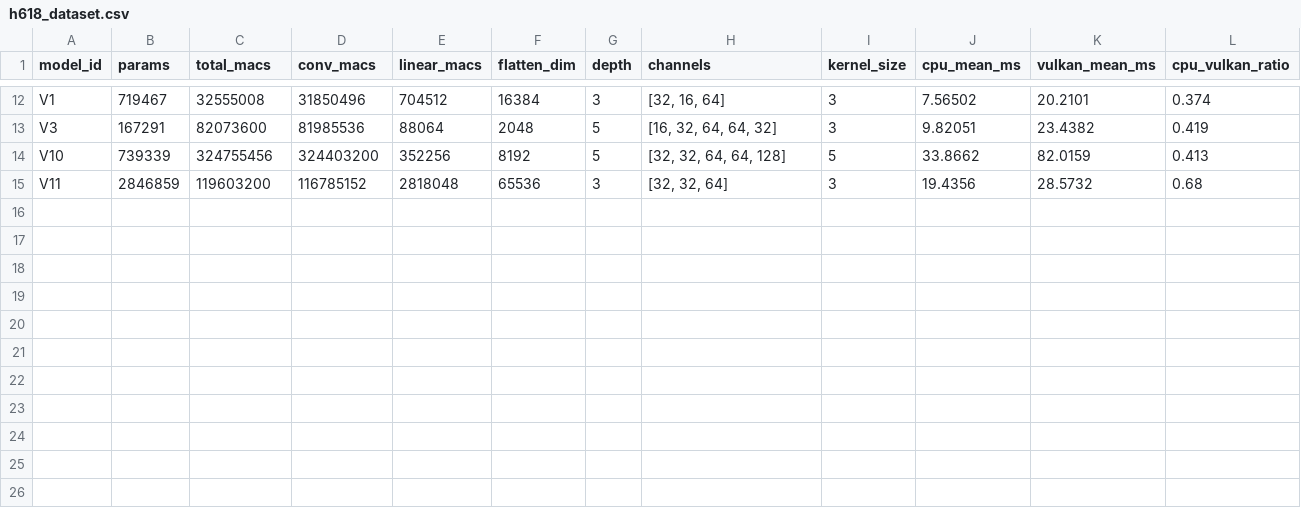
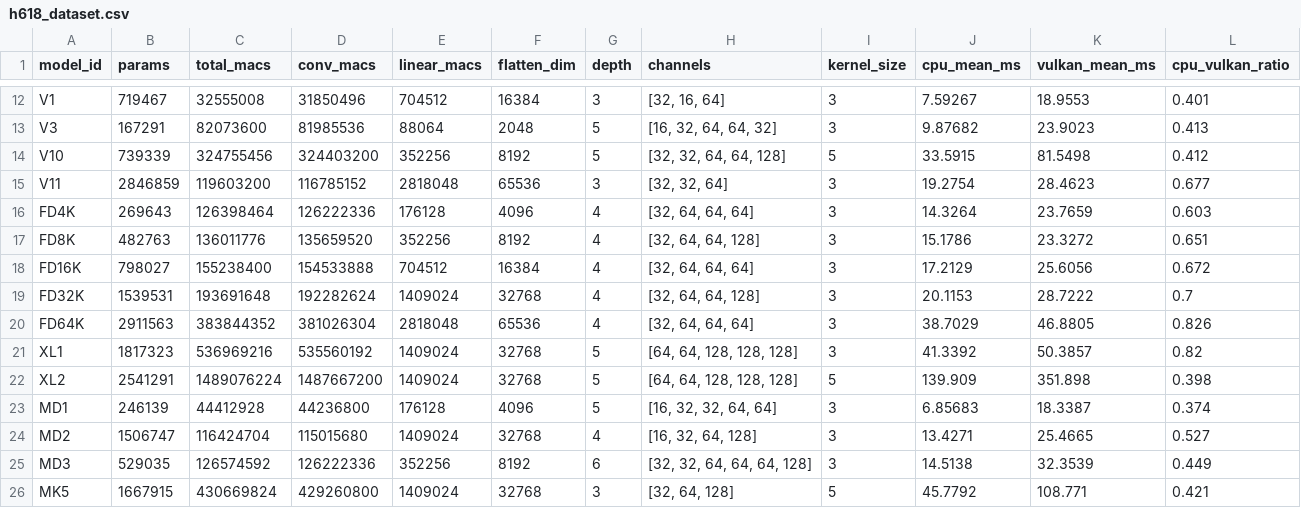
Before and after one commit to XingYu59/cnn_edge_ai, a CSV file: h618/results/h618_dataset.csv, drawn as a sheet; only a part is shown, gaps mark what is left out; the diff covers the shown part only; the diff names each change by its address in the sheet, - before the commit and + after, or states it on an @@ line.

```diff
--- a/h618/results/h618_dataset.csv
+++ b/h618/results/h618_dataset.csv
-J12 (cpu_mean_ms): 7.56502
+J12 (cpu_mean_ms): 7.59267
-K12 (vulkan_mean_ms): 20.2101
+K12 (vulkan_mean_ms): 18.9553
-L12 (cpu_vulkan_ratio): 0.374
+L12 (cpu_vulkan_ratio): 0.401
-J13 (cpu_mean_ms): 9.82051
+J13 (cpu_mean_ms): 9.87682
-K13 (vulkan_mean_ms): 23.4382
+K13 (vulkan_mean_ms): 23.9023
-L13 (cpu_vulkan_ratio): 0.419
+L13 (cpu_vulkan_ratio): 0.413
-J14 (cpu_mean_ms): 33.8662
+J14 (cpu_mean_ms): 33.5915
-K14 (vulkan_mean_ms): 82.0159
+K14 (vulkan_mean_ms): 81.5498
-L14 (cpu_vulkan_ratio): 0.413
+L14 (cpu_vulkan_ratio): 0.412
-J15 (cpu_mean_ms): 19.4356
+J15 (cpu_mean_ms): 19.2754
-K15 (vulkan_mean_ms): 28.5732
+K15 (vulkan_mean_ms): 28.4623
-L15 (cpu_vulkan_ratio): 0.68
+L15 (cpu_vulkan_ratio): 0.677
+row 16: FD4K | 269643 | 126398464 | 126222336 | 176128 | 4096 | 4 | [32, 64, 64, 64] | 3 | 14.3264 | 23.7659 | 0.603
+row 17: FD8K | 482763 | 136011776 | 135659520 | 352256 | 8192 | 4 | [32, 64, 64, 128] | 3 | 15.1786 | 23.3272 | 0.651
+row 18: FD16K | 798027 | 155238400 | 154533888 | 704512 | 16384 | 4 | [32, 64, 64, 64] | 3 | 17.2129 | 25.6056 | 0.672
+row 19: FD32K | 1539531 | 193691648 | 192282624 | 1409024 | 32768 | 4 | [32, 64, 64, 128] | 3 | 20.1153 | 28.7222 | 0.7
+row 20: FD64K | 2911563 | 383844352 | 381026304 | 2818048 | 65536 | 4 | [32, 64, 64, 64] | 3 | 38.7029 | 46.8805 | 0.826
+row 21: XL1 | 1817323 | 536969216 | 535560192 | 1409024 | 32768 | 5 | [64, 64, 128, 128, 128] | 3 | 41.3392 | 50.3857 | 0.82
+row 22: XL2 | 2541291 | 1489076224 | 1487667200 | 1409024 | 32768 | 5 | [64, 64, 128, 128, 128] | 5 | 139.909 | 351.898 | 0.398
+row 23: MD1 | 246139 | 44412928 | 44236800 | 176128 | 4096 | 5 | [16, 32, 32, 64, 64] | 3 | 6.85683 | 18.3387 | 0.374
+row 24: MD2 | 1506747 | 116424704 | 115015680 | 1409024 | 32768 | 4 | [16, 32, 64, 128] | 3 | 13.4271 | 25.4665 | 0.527
+row 25: MD3 | 529035 | 126574592 | 126222336 | 352256 | 8192 | 6 | [32, 32, 64, 64, 64, 128] | 3 | 14.5138 | 32.3539 | 0.449
+row 26: MK5 | 1667915 | 430669824 | 429260800 | 1409024 | 32768 | 3 | [32, 64, 128] | 5 | 45.7792 | 108.771 | 0.421
```
Also changed, not shown: 30 edited cells elsewhere in this file, h618/results/h618_latency.csv, 23 other files.
